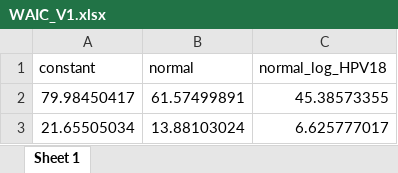
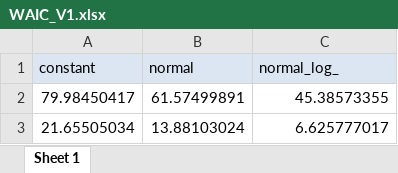
Before and after one commit to zmcucunuba/hpv_seroprevalence, an Excel workbook: WAIC_V1.xlsx, sheet Sheet 1, drawn as a sheet; values as stored, in another font and other column widths than the file's, no borders; the diff names each change by its address in the sheet, - before the commit and + after, or states it on an @@ line.

```diff
--- a/WAIC_V1.xlsx (sheet Sheet 1)
+++ b/WAIC_V1.xlsx (sheet Sheet 1)
-A1:C1 fill: none
+A1:C1 fill: #DCE6F2
-C1: normal_log_HPV18
+C1: normal_log_
```
Also changed, not shown: 10 other files.
